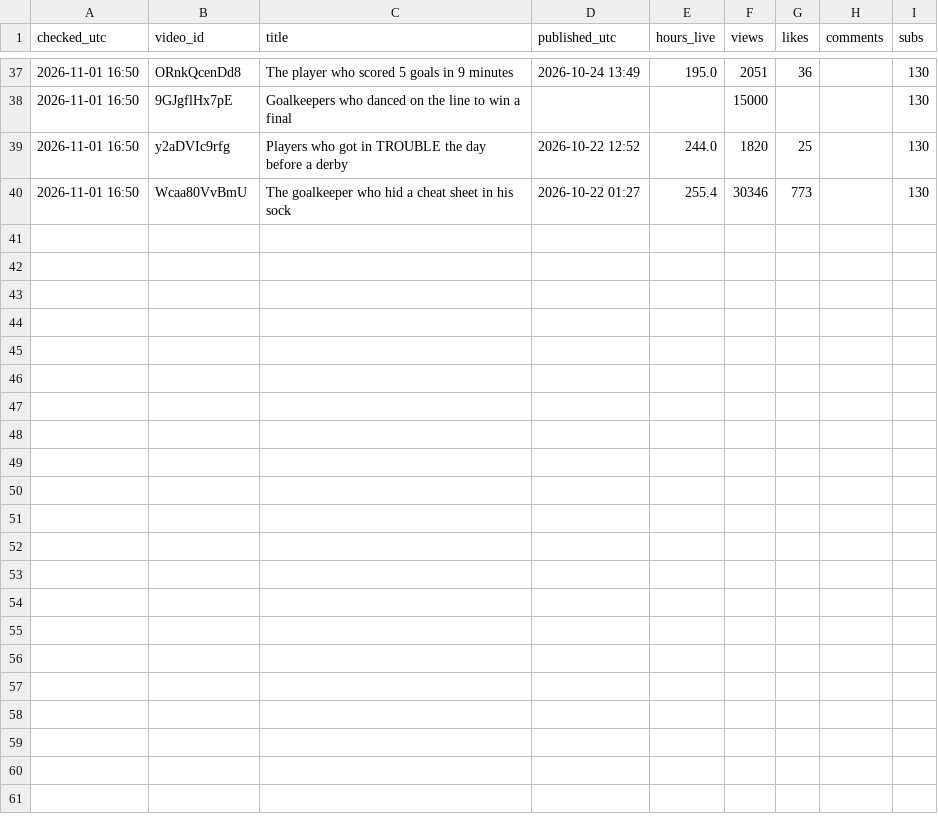
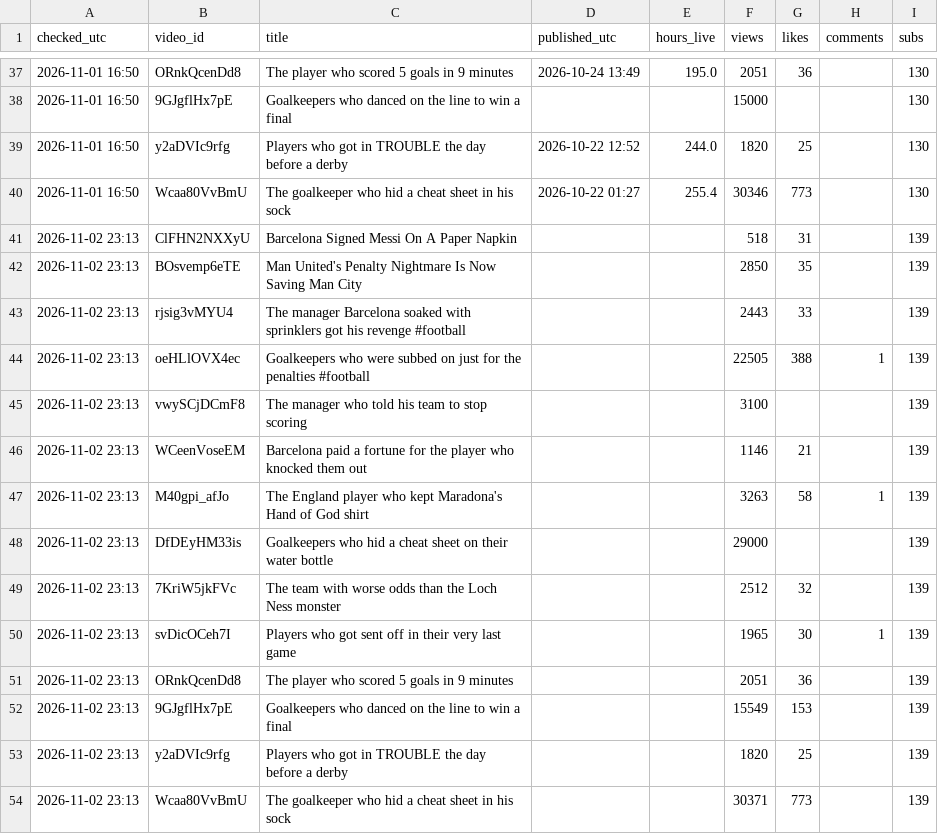
Before and after one commit to shsdhd99-netizen/metasports-shorts, a CSV file: Soccer Channel/Data/fc_channel_log.csv, drawn as a sheet; only a part is shown, gaps mark what is left out; the diff names each change by its address in the sheet, - before the commit and + after, or states it on an @@ line.

```diff
--- a/Soccer Channel/Data/fc_channel_log.csv
+++ b/Soccer Channel/Data/fc_channel_log.csv
+row 41: 2026-11-02 23:13 | ClFHN2NXXyU | Barcelona Signed Messi On A Paper Napkin |  |  | 518 | 31 |  | 139
+row 42: 2026-11-02 23:13 | BOsvemp6eTE | Man United's Penalty Nightmare Is Now Saving Man City |  |  | 2850 | 35 |  | 139
+row 43: 2026-11-02 23:13 | rjsig3vMYU4 | The manager Barcelona soaked with sprinklers got his revenge #football |  |  | 2443 | 33 |  | 139
+row 44: 2026-11-02 23:13 | oeHLlOVX4ec | Goalkeepers who were subbed on just for the penalties #football |  |  | 22505 | 388 | 1 | 139
+row 45: 2026-11-02 23:13 | vwySCjDCmF8 | The manager who told his team to stop scoring |  |  | 3100 |  |  | 139
+row 46: 2026-11-02 23:13 | WCeenVoseEM | Barcelona paid a fortune for the player who knocked them out |  |  | 1146 | 21 |  | 139
+row 47: 2026-11-02 23:13 | M40gpi_afJo | The England player who kept Maradona's Hand of God shirt |  |  | 3263 | 58 | 1 | 139
+row 48: 2026-11-02 23:13 | DfDEyHM33is | Goalkeepers who hid a cheat sheet on their water bottle |  |  | 29000 |  |  | 139
+row 49: 2026-11-02 23:13 | 7KriW5jkFVc | The team with worse odds than the Loch Ness monster |  |  | 2512 | 32 |  | 139
+row 50: 2026-11-02 23:13 | svDicOCeh7I | Players who got sent off in their very last game |  |  | 1965 | 30 | 1 | 139
+row 51: 2026-11-02 23:13 | ORnkQcenDd8 | The player who scored 5 goals in 9 minutes |  |  | 2051 | 36 |  | 139
+row 52: 2026-11-02 23:13 | 9GJgflHx7pE | Goalkeepers who danced on the line to win a final |  |  | 15549 | 153 |  | 139
+row 53: 2026-11-02 23:13 | y2aDVIc9rfg | Players who got in TROUBLE the day before a derby |  |  | 1820 | 25 |  | 139
+row 54: 2026-11-02 23:13 | Wcaa80VvBmU | The goalkeeper who hid a cheat sheet in his sock |  |  | 30371 | 773 |  | 139
```
Also changed, not shown: Tools/data/channel_log.csv, 1 other file.
